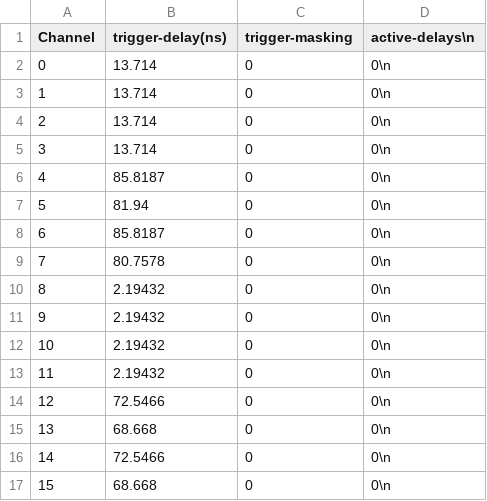
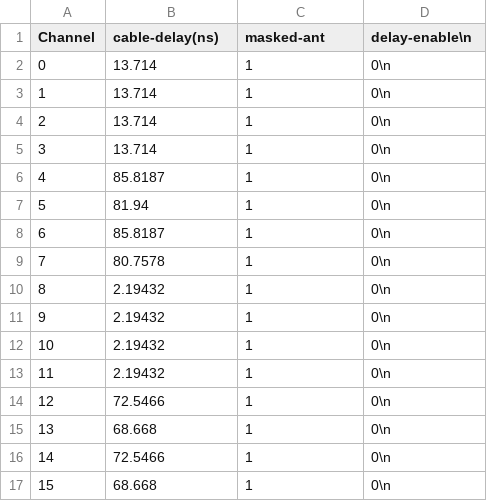
Before and after one commit to ara-software/AraSim, a CSV file: data/trigger/delays_masking_A1_C1.csv, drawn as a sheet.

Commit message:
Again, had to modify masked-ant values because I understood 1 as masked antenna, but it is actually unmasked

```diff
--- a/data/trigger/delays_masking_A1_C1.csv
+++ b/data/trigger/delays_masking_A1_C1.csv
@@ -1,17 +1,17 @@
-Channel,trigger-delay(ns),trigger-masking,active-delays\n
-0,13.714,0,0\n
-1,13.714,0,0\n
-2,13.714,0,0\n
-3,13.714,0,0\n
-4,85.8187,0,0\n
-5,81.94,0,0\n
-6,85.8187,0,0\n
-7,80.7578,0,0\n
-8,2.19432,0,0\n
-9,2.19432,0,0\n
-10,2.19432,0,0\n
-11,2.19432,0,0\n
-12,72.5466,0,0\n
-13,68.668,0,0\n
-14,72.5466,0,0\n
-15,68.668,0,0\n
+Channel,cable-delay(ns),masked-ant,delay-enable\n
+0,13.714,1,0\n
+1,13.714,1,0\n
+2,13.714,1,0\n
+3,13.714,1,0\n
+4,85.8187,1,0\n
+5,81.94,1,0\n
+6,85.8187,1,0\n
+7,80.7578,1,0\n
+8,2.19432,1,0\n
+9,2.19432,1,0\n
+10,2.19432,1,0\n
+11,2.19432,1,0\n
+12,72.5466,1,0\n
+13,68.668,1,0\n
+14,72.5466,1,0\n
+15,68.668,1,0\n
```
Also changed, not shown: data/trigger/delays_masking_A1_C2.csv, data/trigger/delays_masking_A1_C3.csv, 28 other files.
